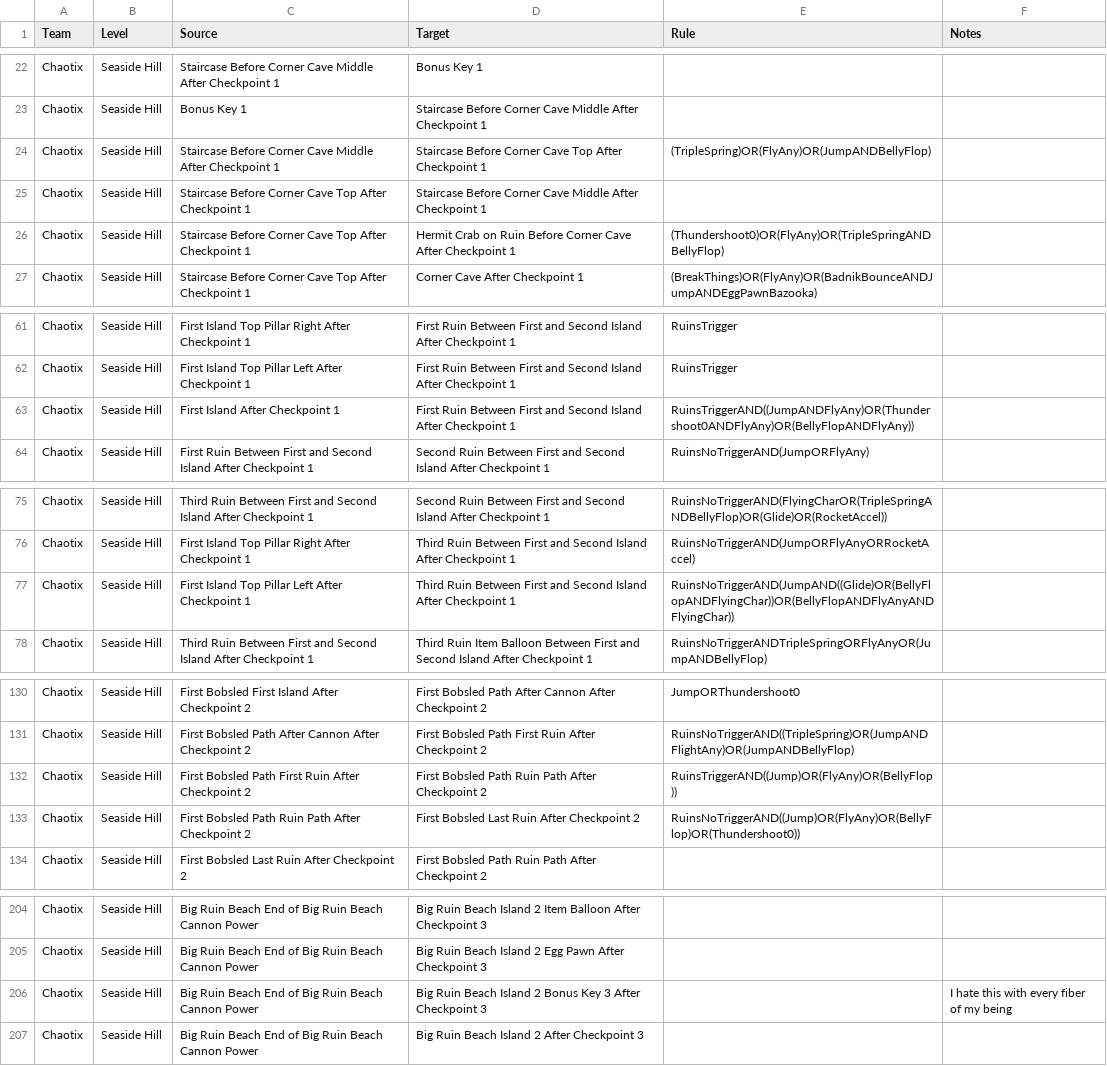
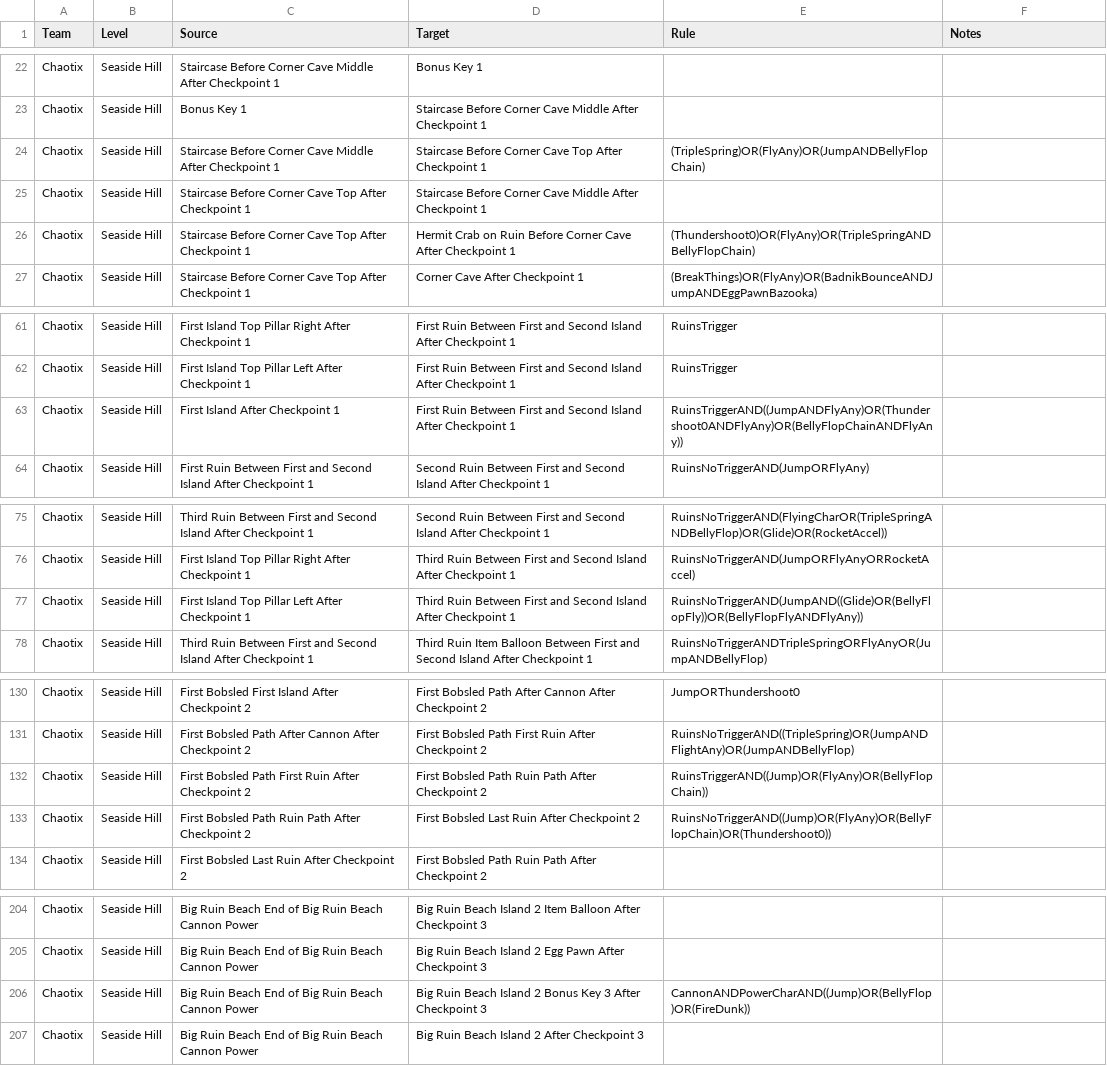
Before and after one commit to EthicalLogic-Archipelago-Org/SonicHeroesArchipelago, a CSV file: worlds/sonic_heroes/csv_data/SeasideHill/Chaotix/SeasideHillChaotixConnections.csv, drawn as a sheet; only a part is shown, gaps mark what is left out; the diff covers the shown part only.

Commit message:
Updated ChaotixConnections, added BellyFlopChain and BellyFlopFly, as well as an OoB region in case it ends up being used.
Also added proper logic to cannon at end of big ruin beach as vector instead of leaving blank.

```diff
--- a/worlds/sonic_heroes/csv_data/SeasideHill/Chaotix/SeasideHillChaotixConnections.csv
+++ b/worlds/sonic_heroes/csv_data/SeasideHill/Chaotix/SeasideHillChaotixConnections.csv
@@ -23,5 +23,5 @@ Chaotix,Seaside Hill,Staircase Before Corner Cave Middle After Checkpoint 1,Bonu
 Chaotix,Seaside Hill,Bonus Key 1,Staircase Before Corner Cave Middle After Checkpoint 1,,
-Chaotix,Seaside Hill,Staircase Before Corner Cave Middle After Checkpoint 1,Staircase Before Corner Cave Top After Checkpoint 1,(TripleSpring)OR(FlyAny)OR(JumpANDBellyFlop),
+Chaotix,Seaside Hill,Staircase Before Corner Cave Middle After Checkpoint 1,Staircase Before Corner Cave Top After Checkpoint 1,(TripleSpring)OR(FlyAny)OR(JumpANDBellyFlopChain),
 Chaotix,Seaside Hill,Staircase Before Corner Cave Top After Checkpoint 1,Staircase Before Corner Cave Middle After Checkpoint 1,,
-Chaotix,Seaside Hill,Staircase Before Corner Cave Top After Checkpoint 1,Hermit Crab on Ruin Before Corner Cave After Checkpoint 1,(Thundershoot0)OR(FlyAny)OR(TripleSpringANDBellyFlop),
+Chaotix,Seaside Hill,Staircase Before Corner Cave Top After Checkpoint 1,Hermit Crab on Ruin Before Corner Cave After Checkpoint 1,(Thundershoot0)OR(FlyAny)OR(TripleSpringANDBellyFlopChain),
 Chaotix,Seaside Hill,Staircase Before Corner Cave Top After Checkpoint 1,Corner Cave After Checkpoint 1,(BreakThings)OR(FlyAny)OR(BadnikBounceANDJumpANDEggPawnBazooka),
@@ -62,3 +62,3 @@ Chaotix,Seaside Hill,First Island Top Pillar Right After Checkpoint 1,First Ruin
 Chaotix,Seaside Hill,First Island Top Pillar Left After Checkpoint 1,First Ruin Between First and Second Island After Checkpoint 1,RuinsTrigger,
-Chaotix,Seaside Hill,First Island After Checkpoint 1,First Ruin Between First and Second Island After Checkpoint 1,RuinsTriggerAND((JumpANDFlyAny)OR(Thundershoot0ANDFlyAny)OR(BellyFlopANDFlyAny)),
+Chaotix,Seaside Hill,First Island After Checkpoint 1,First Ruin Between First and Second Island After Checkpoint 1,RuinsTriggerAND((JumpANDFlyAny)OR(Thundershoot0ANDFlyAny)OR(BellyFlopChainANDFlyAny)),
 Chaotix,Seaside Hill,First Ruin Between First and Second Island After Checkpoint 1,Second Ruin Between First and Second Island After Checkpoint 1,RuinsNoTriggerAND(JumpORFlyAny),
@@ -76,3 +76,3 @@ Chaotix,Seaside Hill,Third Ruin Between First and Second Island After Checkpoint
 Chaotix,Seaside Hill,First Island Top Pillar Right After Checkpoint 1,Third Ruin Between First and Second Island After Checkpoint 1,RuinsNoTriggerAND(JumpORFlyAnyORRocketAccel),
-Chaotix,Seaside Hill,First Island Top Pillar Left After Checkpoint 1,Third Ruin Between First and Second Island After Checkpoint 1,RuinsNoTriggerAND(JumpAND((Glide)OR(BellyFlopANDFlyingChar))OR(BellyFlopANDFlyAnyANDFlyingChar)),
+Chaotix,Seaside Hill,First Island Top Pillar Left After Checkpoint 1,Third Ruin Between First and Second Island After Checkpoint 1,RuinsNoTriggerAND(JumpAND((Glide)OR(BellyFlopFly))OR(BellyFlopFlyANDFlyAny)),
 Chaotix,Seaside Hill,Third Ruin Between First and Second Island After Checkpoint 1,Third Ruin Item Balloon Between First and Second Island After Checkpoint 1,RuinsNoTriggerANDTripleSpringORFlyAnyOR(JumpANDBellyFlop),
@@ -131,4 +131,4 @@ Chaotix,Seaside Hill,First Bobsled First Island After Checkpoint 2,First Bobsled
 Chaotix,Seaside Hill,First Bobsled Path After Cannon After Checkpoint 2,First Bobsled Path First Ruin After Checkpoint 2,RuinsNoTriggerAND((TripleSpring)OR(JumpANDFlightAny)OR(JumpANDBellyFlop),
-Chaotix,Seaside Hill,First Bobsled Path First Ruin After Checkpoint 2,First Bobsled Path Ruin Path After Checkpoint 2,RuinsTriggerAND((Jump)OR(FlyAny)OR(BellyFlop)),
-Chaotix,Seaside Hill,First Bobsled Path Ruin Path After Checkpoint 2,First Bobsled Last Ruin After Checkpoint 2,RuinsNoTriggerAND((Jump)OR(FlyAny)OR(BellyFlop)OR(Thundershoot0)),
+Chaotix,Seaside Hill,First Bobsled Path First Ruin After Checkpoint 2,First Bobsled Path Ruin Path After Checkpoint 2,RuinsTriggerAND((Jump)OR(FlyAny)OR(BellyFlopChain)),
+Chaotix,Seaside Hill,First Bobsled Path Ruin Path After Checkpoint 2,First Bobsled Last Ruin After Checkpoint 2,RuinsNoTriggerAND((Jump)OR(FlyAny)OR(BellyFlopChain)OR(Thundershoot0)),
 Chaotix,Seaside Hill,First Bobsled Last Ruin After Checkpoint 2,First Bobsled Path Ruin Path After Checkpoint 2,,
@@ -205,3 +205,3 @@ Chaotix,Seaside Hill,Big Ruin Beach End of Big Ruin Beach Cannon Power,Big Ruin
 Chaotix,Seaside Hill,Big Ruin Beach End of Big Ruin Beach Cannon Power,Big Ruin Beach Island 2 Egg Pawn After Checkpoint 3,,
-Chaotix,Seaside Hill,Big Ruin Beach End of Big Ruin Beach Cannon Power,Big Ruin Beach Island 2 Bonus Key 3 After Checkpoint 3,,I hate this with every fiber of my being
+Chaotix,Seaside Hill,Big Ruin Beach End of Big Ruin Beach Cannon Power,Big Ruin Beach Island 2 Bonus Key 3 After Checkpoint 3,CannonANDPowerCharAND((Jump)OR(BellyFlop)OR(FireDunk)),
 Chaotix,Seaside Hill,Big Ruin Beach End of Big Ruin Beach Cannon Power,Big Ruin Beach Island 2 After Checkpoint 3,,
```
Also changed, not shown: 2 added rows and 12 edited cells elsewhere in this file.
